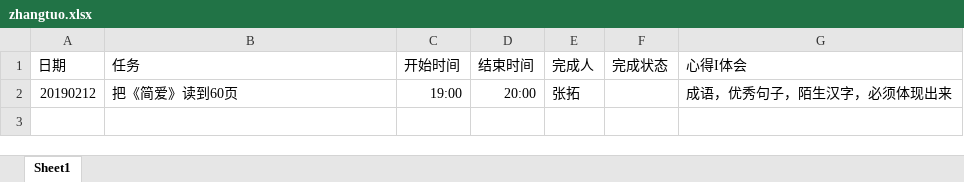
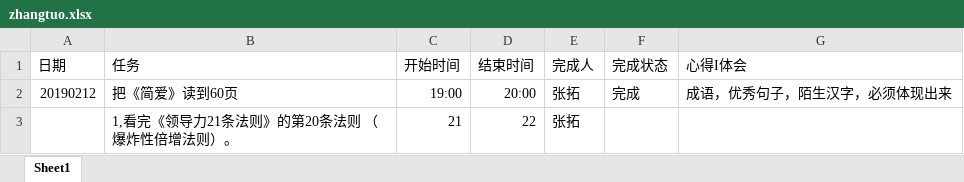
Before and after one commit to zhangsengithub/zhangtuo, an Excel workbook: zhangtuo.xlsx, sheet Sheet1, drawn as a sheet; values as stored, in another font and other column widths than the file's, no borders; the diff names each change by its address in the sheet, - before the commit and + after, or states it on an @@ line.

Commit message:
mingtianderenwu

```diff
--- a/zhangtuo.xlsx (sheet Sheet1)
+++ b/zhangtuo.xlsx (sheet Sheet1)
-F2 (完成状态): (empty)
+F2 (完成状态): 完成
+row 3:  | 1,看完《领导力21条法则》的第20条法则 （爆炸性倍增法则）。 | 21 | 22 | 张拓
```
